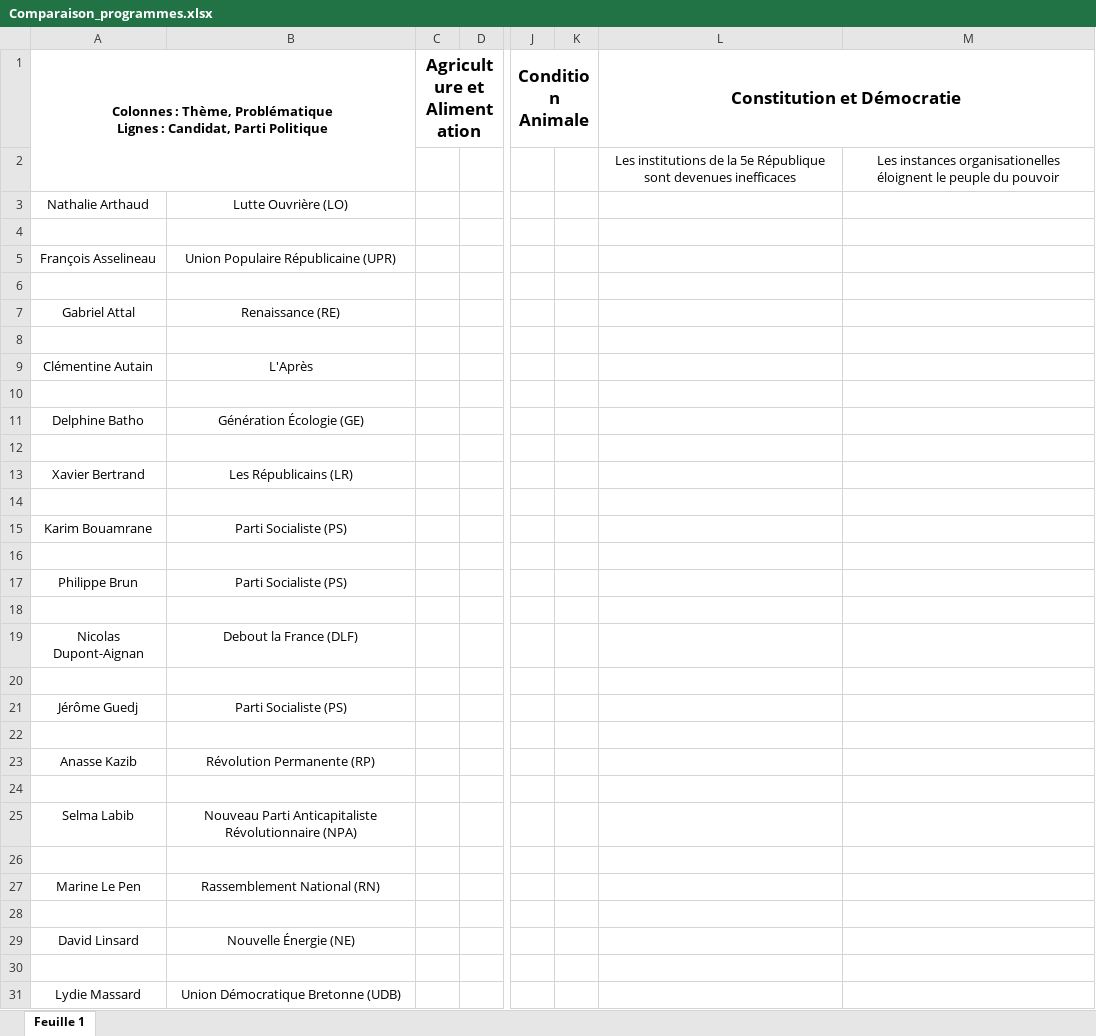
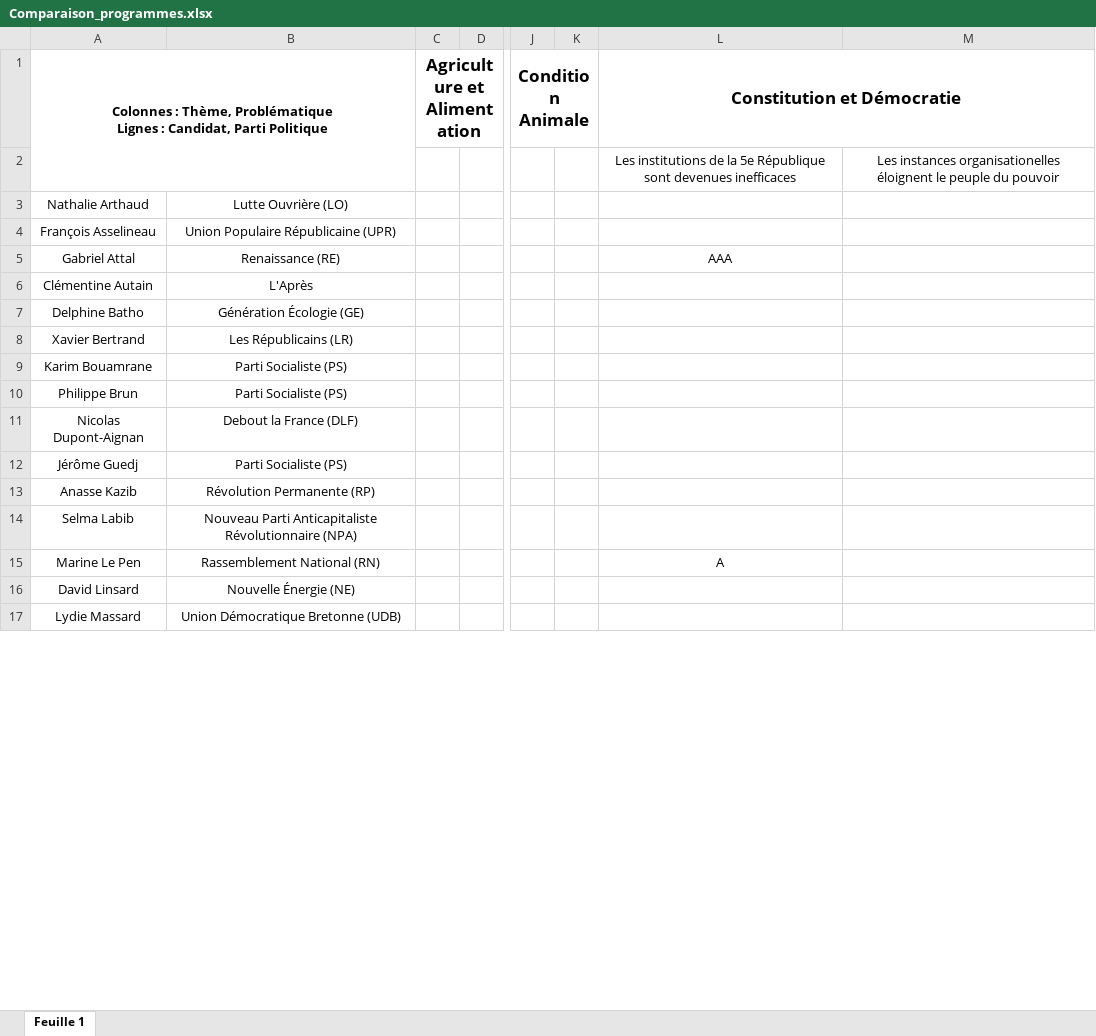
Before and after one commit to Enzoooooooooooooooooooo/programmes-2027, an Excel workbook: Comparaison_programmes.xlsx, sheet Feuille 1, drawn as a sheet; only a part is shown, gaps mark what is left out; values as stored, in another font and other column widths than the file's, no borders; charts and pictures not drawn; removed rows and columns are numbered as before the commit, all else as after; rows hold the shown columns only; the diff covers the shown part only; the diff names each change by its address in the sheet, - before the commit and + after, or states it on an @@ line.

```diff
--- a/Comparaison_programmes.xlsx (sheet Feuille 1)
+++ b/Comparaison_programmes.xlsx (sheet Feuille 1)
-row 4: (empty)
-row 6: (empty)
-L5: (empty)
+L5: AAA
-row 8: (empty)
-row 10: (empty)
-row 12: (empty)
-row 14: (empty)
-row 16: (empty)
-row 18: (empty)
-row 20: (empty)
-row 22: (empty)
-row 24: (empty)
-row 26: (empty)
-L15: (empty)
+L15: A
-row 28: (empty)
-row 30: (empty)
-A31:A32 merged
-B31:B32 merged
```
Also changed, not shown: 7 removed rows, 2 edited cells and merged cells elsewhere in this sheet, charts or pictures, 1 other file.
